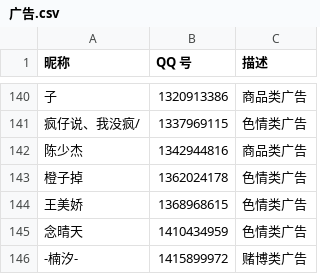
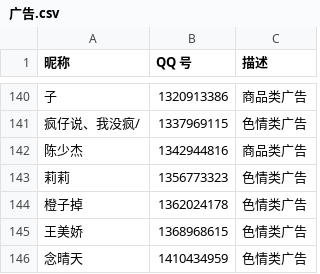
Before and after one commit to blacklisting/qq, a CSV file: 广告.csv, drawn as a sheet; only a part is shown, gaps mark what is left out; the shorter side is filled out with more unchanged rows.

Commit message:
Update with a comment just seen.

```diff
--- a/广告.csv
+++ b/广告.csv
@@ -142,2 +142,3 @@
 "陈少杰",1342944816,"商品类广告"
+"莉莉",1356773323,"色情类广告"
 "橙子掉",1362024178,"色情类广告"
```
